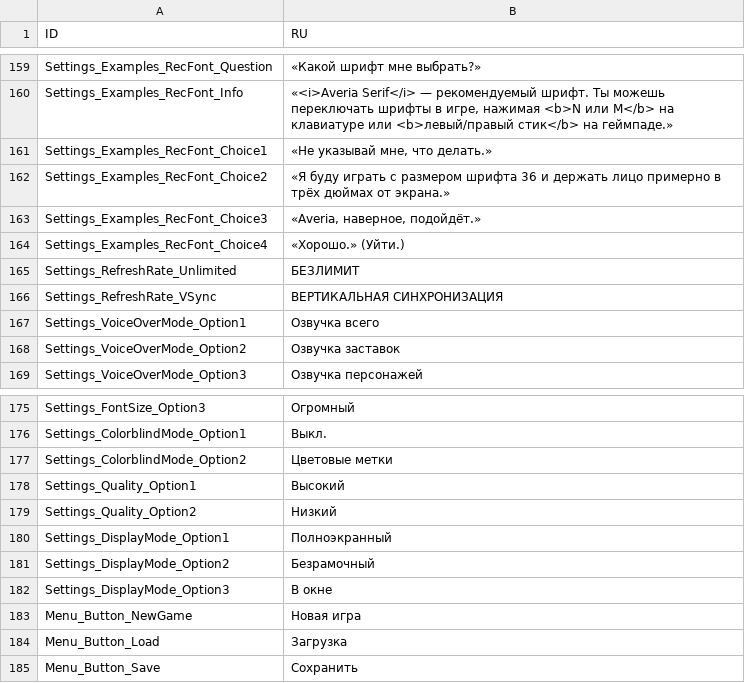
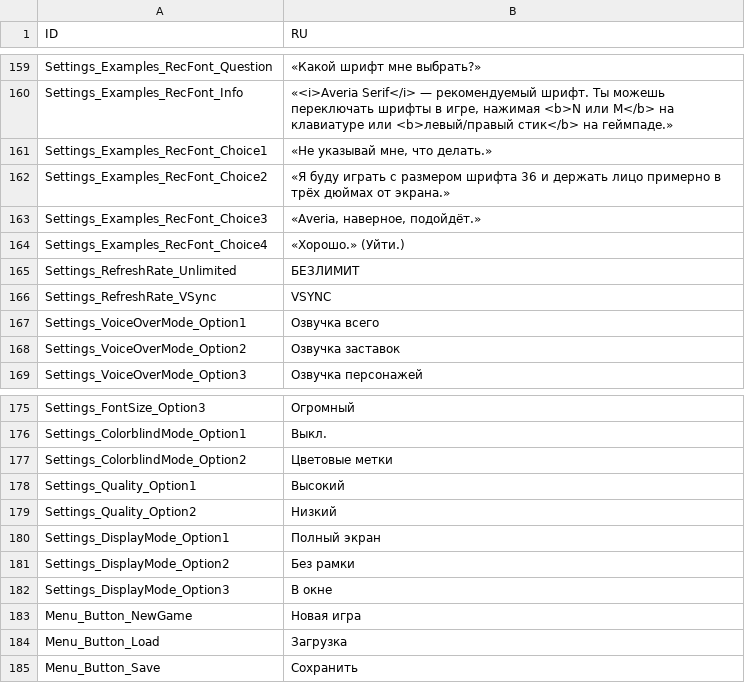
Before and after one commit to aa-blinov/esoteric-ebb-ru, a CSV file: translation/Russian/UIElements.csv, drawn as a sheet; only a part is shown, gaps mark what is left out.

Commit message:
Keep the graphics panel inside the boxes it is drawn in
The column of values in the options panel is 140 px wide and holds about ten
Russian letters. "Безрамочный" broke into "Безрамочны" and "й", and
"ВЕРТИКАЛЬНАЯ СИНХРОНИЗАЦИЯ" took three lines and rode up over the resolution
above it. The refresh rate keeps the name the game's own English string uses,
and the two display modes lose only the letters that did not fit.

The game writes the caption of the field as "{0} ({1})" and the entries of the
open list as "{0}({1})", so the list showed "VSYNC(72)" without a space. The
string carries a non-breaking space of its own now, and the list reads
"VSYNC (72)".

The measurements are in docs/layout.md.

```diff
--- a/translation/Russian/UIElements.csv
+++ b/translation/Russian/UIElements.csv
@@ -182,3 +182,3 @@ Settings_Examples_RecFont_Choice4,«Хорошо.» (Уйти.)
 Settings_RefreshRate_Unlimited,БЕЗЛИМИТ
-Settings_RefreshRate_VSync,ВЕРТИКАЛЬНАЯ СИНХРОНИЗАЦИЯ
+Settings_RefreshRate_VSync,VSYNC 
 Settings_VoiceOverMode_Option1,Озвучка всего
@@ -196,4 +196,4 @@ Settings_Quality_Option1,Высокий
 Settings_Quality_Option2,Низкий
-Settings_DisplayMode_Option1,Полноэкранный
-Settings_DisplayMode_Option2,Безрамочный
+Settings_DisplayMode_Option1,Полный экран
+Settings_DisplayMode_Option2,Без рамки
 Settings_DisplayMode_Option3,В окне
```
Also changed, not shown: 3 other files.
